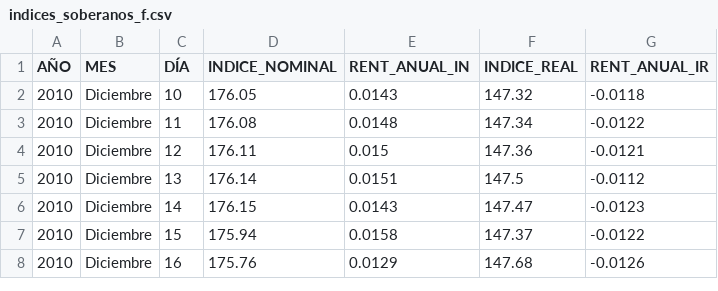
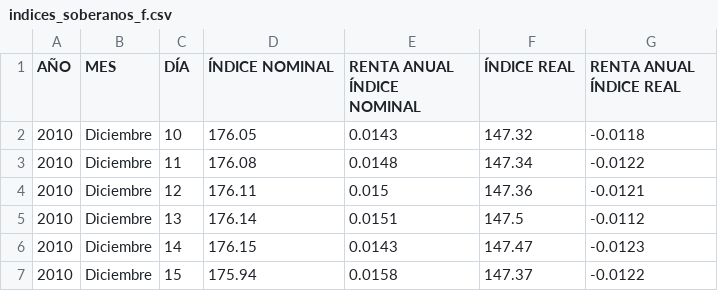
Before and after one commit to Frank10OC/Prog_Avanzada, a CSV file: indices_soberanos_f.csv, drawn as a sheet; only a part is shown; the shorter side is filled out with more unchanged rows.

Commit message:
Update indices_soberanos_f.csv

```diff
--- a/indices_soberanos_f.csv
+++ b/indices_soberanos_f.csv
@@ -1,2 +1,2 @@
-AÑO;MES;DÍA;INDICE_NOMINAL;RENT_ANUAL_IN;INDICE_REAL;RENT_ANUAL_IR
+AÑO;MES;DÍA;ÍNDICE NOMINAL;RENTA ANUAL ÍNDICE NOMINAL;ÍNDICE REAL;RENTA ANUAL ÍNDICE REAL
 2010;Diciembre;10;176.05;0.0143;147.32;-0.0118
```
